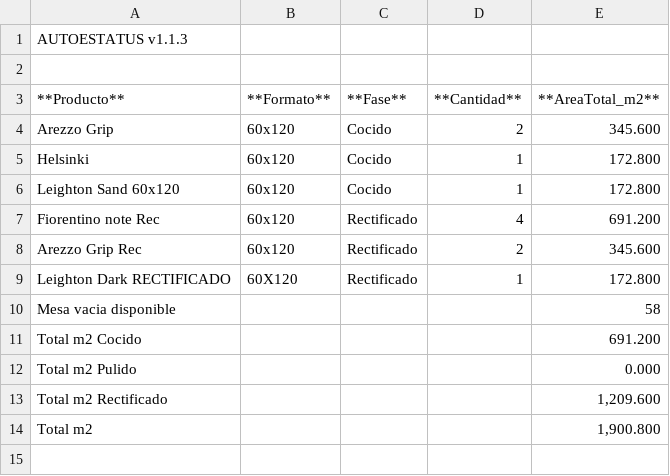
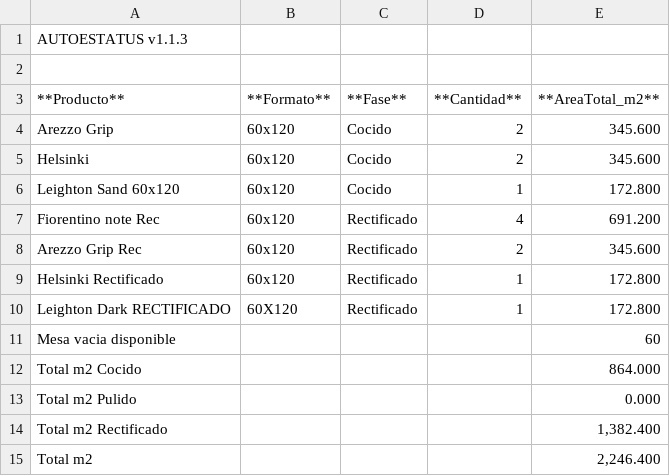
Before and after one commit to teclgvp3-droid/Estatus-De-Productos, a TSV file: recuento_productos.tsv, drawn as a sheet.

Commit message:
AUTOESTATUS update 2026-10-30 08:57:02

```diff
--- a/recuento_productos.tsv
+++ b/recuento_productos.tsv
@@ -4,3 +4,3 @@
 Arezzo Grip	60x120	Cocido	2	345.600
-Helsinki	60x120	Cocido	1	172.800
+Helsinki	60x120	Cocido	2	345.600
 Leighton Sand 60x120	60x120	Cocido	1	172.800
@@ -8,7 +8,8 @@ Fiorentino note Rec	60x120	Rectificado	4	691.200
 Arezzo Grip Rec	60x120	Rectificado	2	345.600
+Helsinki Rectificado	60x120	Rectificado	1	172.800
 Leighton Dark RECTIFICADO	60X120	Rectificado	1	172.800
-Mesa vacia disponible				58
-Total m2 Cocido				691.200
+Mesa vacia disponible				60
+Total m2 Cocido				864.000
 Total m2 Pulido				0.000
-Total m2 Rectificado				1,209.600
-Total m2				1,900.800
+Total m2 Rectificado				1,382.400
+Total m2				2,246.400
```
